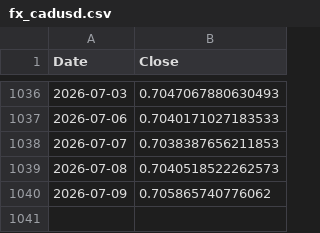
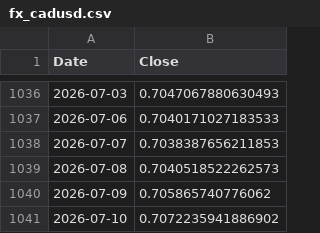
Before and after one commit to aroraaadi/quant-portfolio, a CSV file: data/fx/fx_cadusd.csv, drawn as a sheet; only a part is shown, gaps mark what is left out; the diff names each change by its address in the sheet, - before the commit and + after, or states it on an @@ line.

```diff
--- a/data/fx/fx_cadusd.csv
+++ b/data/fx/fx_cadusd.csv
+row 1041: 2026-07-10 | 0.7072235941886902
```
Also changed, not shown: 11 other files.
